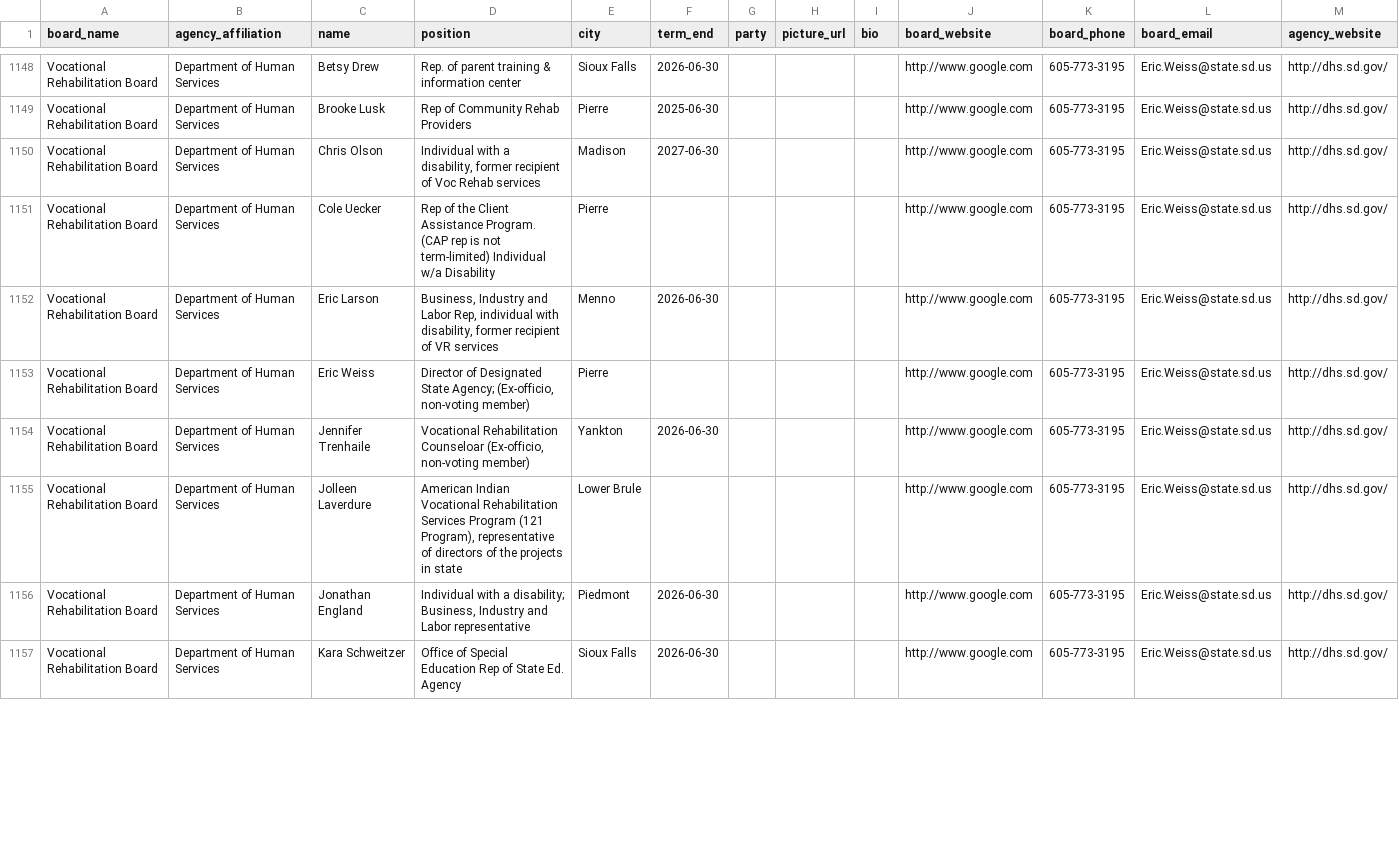
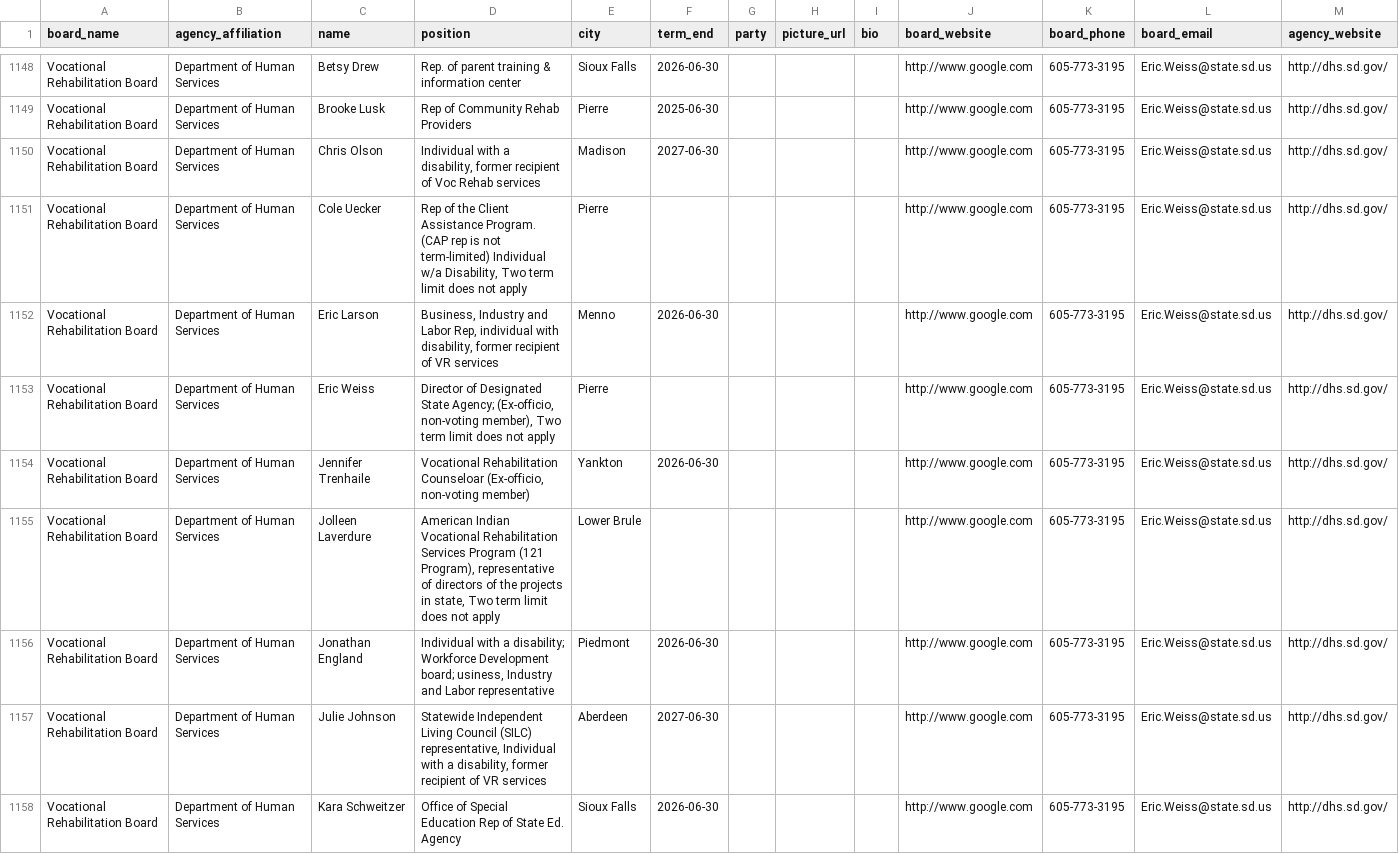
Before and after one commit to cjwinchester/south-dakota-boards-commissions, a CSV file: south-dakota-boards-and-commission-members.csv, drawn as a sheet; only a part is shown, gaps mark what is left out; the diff covers the shown part only.

```diff
--- a/south-dakota-boards-and-commission-members.csv
+++ b/south-dakota-boards-and-commission-members.csv
@@ -1150,8 +1150,9 @@ Vocational Rehabilitation Board,Department of Human Services,Brooke Lusk,Rep of
 Vocational Rehabilitation Board,Department of Human Services,Chris Olson,"Individual with a disability, former recipient of Voc Rehab services",Madison,2027-06-30,,,,http://www.google.com,605-773-3195,Eric.Weiss@state.sd.us,http://dhs.sd.gov/
-Vocational Rehabilitation Board,Department of Human Services,Cole Uecker,Rep of the Client Assistance Program. (CAP rep is not term-limited) Individual w/a Disability,Pierre,,,,,http://www.google.com,605-773-3195,Eric.Weiss@state.sd.us,http://dhs.sd.gov/
+Vocational Rehabilitation Board,Department of Human Services,Cole Uecker,"Rep of the Client Assistance Program. (CAP rep is not term-limited) Individual w/a Disability, Two term limit does not apply",Pierre,,,,,http://www.google.com,605-773-3195,Eric.Weiss@state.sd.us,http://dhs.sd.gov/
 Vocational Rehabilitation Board,Department of Human Services,Eric Larson,"Business, Industry and Labor Rep, individual with disability, former recipient of VR services",Menno,2026-06-30,,,,http://www.google.com,605-773-3195,Eric.Weiss@state.sd.us,http://dhs.sd.gov/
-Vocational Rehabilitation Board,Department of Human Services,Eric Weiss,"Director of Designated State Agency; (Ex-officio, non-voting member)",Pierre,,,,,http://www.google.com,605-773-3195,Eric.Weiss@state.sd.us,http://dhs.sd.gov/
+Vocational Rehabilitation Board,Department of Human Services,Eric Weiss,"Director of Designated State Agency; (Ex-officio, non-voting member), Two term limit does not apply",Pierre,,,,,http://www.google.com,605-773-3195,Eric.Weiss@state.sd.us,http://dhs.sd.gov/
 Vocational Rehabilitation Board,Department of Human Services,Jennifer Trenhaile,"Vocational Rehabilitation Counseloar (Ex-officio, non-voting member)",Yankton,2026-06-30,,,,http://www.google.com,605-773-3195,Eric.Weiss@state.sd.us,http://dhs.sd.gov/
-Vocational Rehabilitation Board,Department of Human Services,Jolleen Laverdure,"American Indian Vocational Rehabilitation Services Program (121 Program), representative of directors of the projects in state",Lower Brule,,,,,http://www.google.com,605-773-3195,Eric.Weiss@state.sd.us,http://dhs.sd.gov/
-Vocational Rehabilitation Board,Department of Human Services,Jonathan England,"Individual with a disability; Business, Industry and Labor representative",Piedmont,2026-06-30,,,,http://www.google.com,605-773-3195,Eric.Weiss@state.sd.us,http://dhs.sd.gov/
+Vocational Rehabilitation Board,Department of Human Services,Jolleen Laverdure,"American Indian Vocational Rehabilitation Services Program (121 Program), representative of directors of the projects in state, Two term limit does not apply",Lower Brule,,,,,http://www.google.com,605-773-3195,Eric.Weiss@state.sd.us,http://dhs.sd.gov/
+Vocational Rehabilitation Board,Department of Human Services,Jonathan England,"Individual with a disability; Workforce Development board; usiness, Industry and Labor representative",Piedmont,2026-06-30,,,,http://www.google.com,605-773-3195,Eric.Weiss@state.sd.us,http://dhs.sd.gov/
+Vocational Rehabilitation Board,Department of Human Services,Julie Johnson,"Statewide Independent Living Council (SILC) representative, Individual with a disability, former recipient of VR services",Aberdeen,2027-06-30,,,,http://www.google.com,605-773-3195,Eric.Weiss@state.sd.us,http://dhs.sd.gov/
 Vocational Rehabilitation Board,Department of Human Services,Kara Schweitzer,Office of Special Education Rep of State Ed. Agency,Sioux Falls,2026-06-30,,,,http://www.google.com,605-773-3195,Eric.Weiss@state.sd.us,http://dhs.sd.gov/
```
Also changed, not shown: 1 added row, 2 removed rows and 13 edited cells elsewhere in this file.
